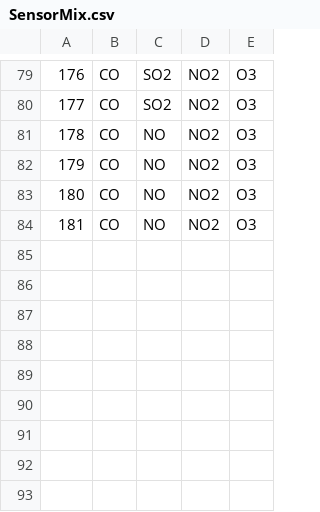
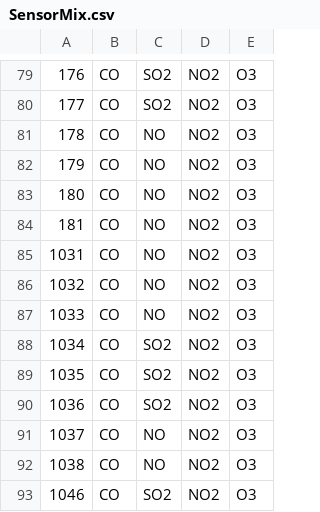
Before and after one commit to ahauryli/RDC, a CSV file: Constants/SensorMix.csv, drawn as a sheet; only a part is shown, gaps mark what is left out; the diff names each change by its address in the sheet, - before the commit and + after, or states it on an @@ line.

```diff
--- a/Constants/SensorMix.csv
+++ b/Constants/SensorMix.csv
+row 85: 1031 | CO | NO | NO2 | O3
+row 86: 1032 | CO | NO | NO2 | O3
+row 87: 1033 | CO | NO | NO2 | O3
+row 88: 1034 | CO | SO2 | NO2 | O3
+row 89: 1035 | CO | SO2 | NO2 | O3
+row 90: 1036 | CO | SO2 | NO2 | O3
+row 91: 1037 | CO | NO | NO2 | O3
+row 92: 1038 | CO | NO | NO2 | O3
+row 93: 1046 | CO | SO2 | NO2 | O3
```
Also changed, not shown: Performance/Performance.csv, 9 other files.
